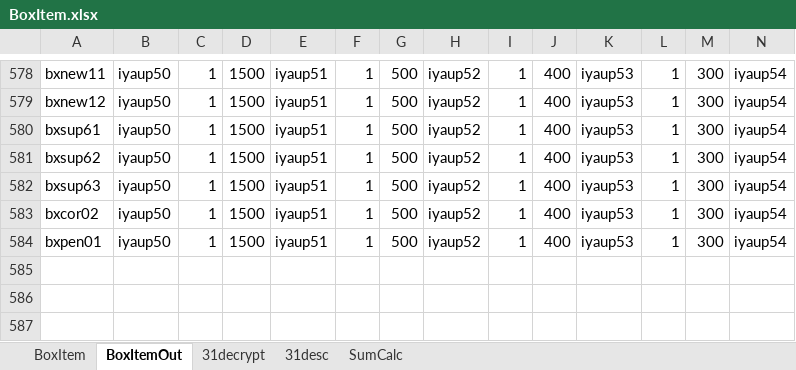
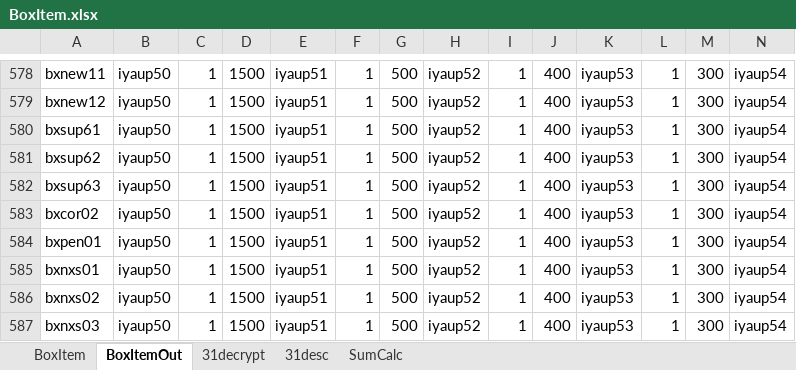
Before and after one commit to juangraydev/nexus-database, an Excel workbook: gu_in/Item.edf/31_BoxItem/BoxItem.xlsx, sheet BoxItemOut, drawn as a sheet; only a part is shown, gaps mark what is left out; values as stored, in another font and other column widths than the file's, no borders; rows hold the shown columns only; the diff names each change by its address in the sheet, - before the commit and + after, or states it on an @@ line.

```diff
--- a/gu_in/Item.edf/31_BoxItem/BoxItem.xlsx (sheet BoxItemOut)
+++ b/gu_in/Item.edf/31_BoxItem/BoxItem.xlsx (sheet BoxItemOut)
+row 585: bxnxs01 | iyaup50 | 1 | 1500 | iyaup51 | 1 | 500 | iyaup52 | 1 | 400 | iyaup53 | 1 | 300 | iyaup54
+row 586: bxnxs02 | iyaup50 | 1 | 1500 | iyaup51 | 1 | 500 | iyaup52 | 1 | 400 | iyaup53 | 1 | 300 | iyaup54
+row 587: bxnxs03 | iyaup50 | 1 | 1500 | iyaup51 | 1 | 500 | iyaup52 | 1 | 400 | iyaup53 | 1 | 300 | iyaup54
```
Also changed, not shown: sheet BoxItem, sheet 31decrypt, sheet SumCalc, gu_in/Item.edf/13_PotionItem/PotionItem.xlsx, gu_in/Quest.edf/QuestDesc.xlsx, 24 other files.
